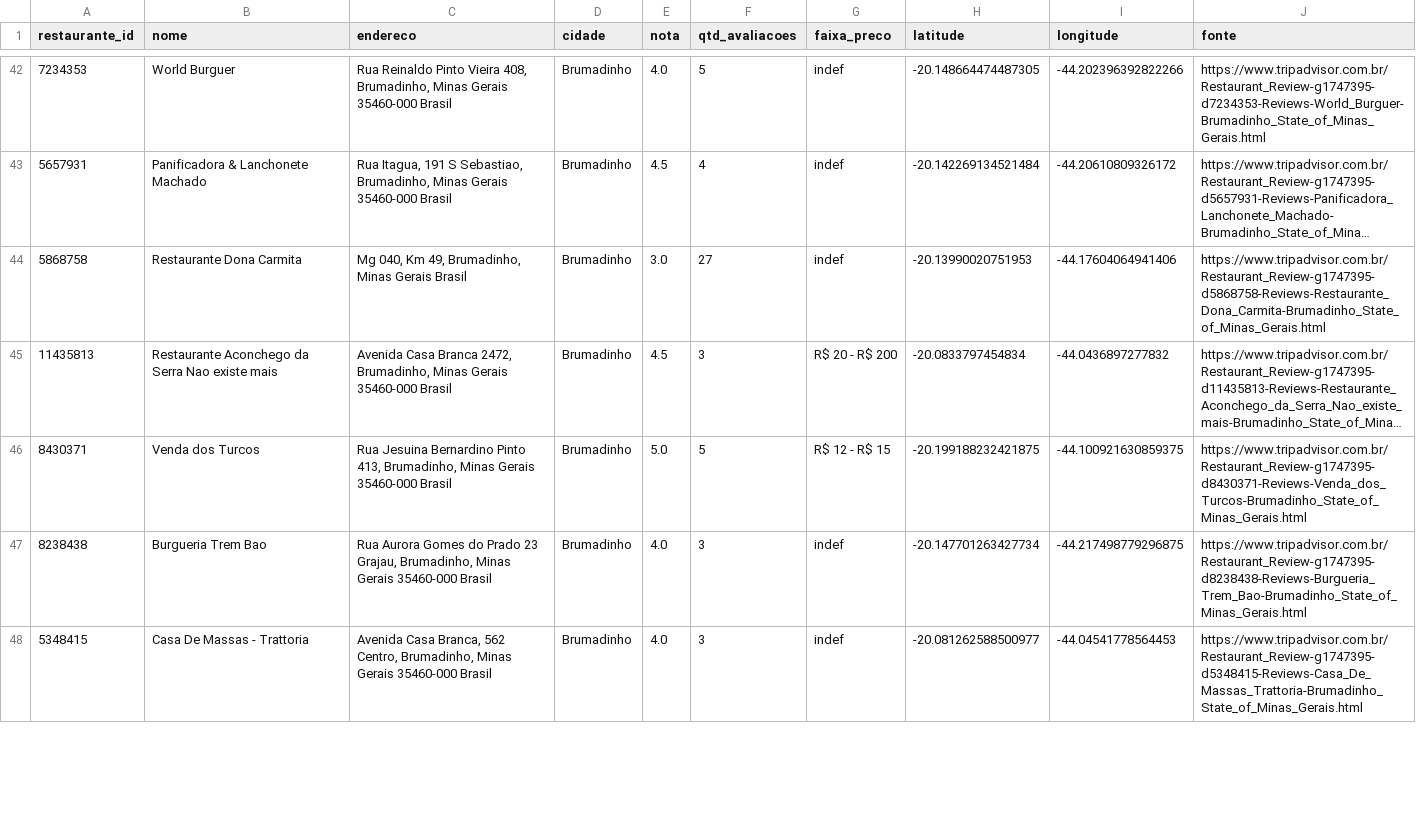
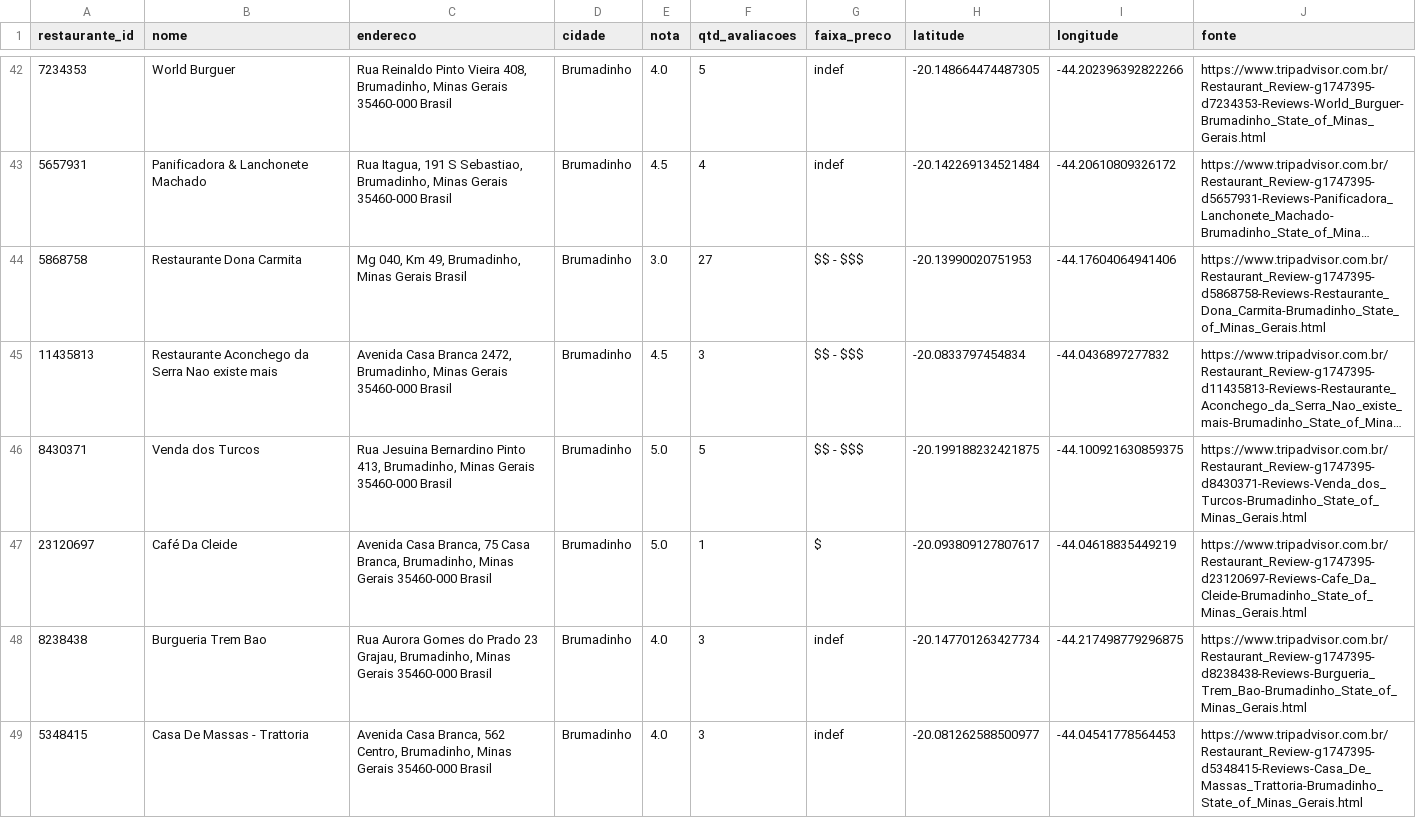
Before and after one commit to viengg/tripadvisor-scraper, a CSV file: Brumadinho/restaurantes.csv, drawn as a sheet; only a part is shown, gaps mark what is left out; long unchanged cells end in …; the diff covers the shown part only; the diff names each change by its address in the sheet, - before the commit and + after, or states it on an @@ line.

```diff
--- a/Brumadinho/restaurantes.csv
+++ b/Brumadinho/restaurantes.csv
-G44 (faixa_preco): indef
+G44 (faixa_preco): $$ - $$$
-G45 (faixa_preco): R$ 20 - R$ 200
+G45 (faixa_preco): $$ - $$$
-G46 (faixa_preco): R$ 12 - R$ 15
+G46 (faixa_preco): $$ - $$$
+row 47: 23120697 | Café Da Cleide | Avenida Casa Branca, 75 Casa Branca, Brumadinho, Minas Gerais 35460-000 Brasil | Brumadinho | 5.0 | 1 | $ | -20.093809127807617 | -44.04618835449219 | https://www.tripadvisor.com.br/Restaurant_Review-g1747395-d23120697-Reviews-Cafe_Da_Cleide-Brumadinho_State_of_Minas_Gerais.html
```
Also changed, not shown: 1 added row, 2 removed rows and 49 edited cells elsewhere in this file, Brumadinho/hoteis.csv, 4 other files.
